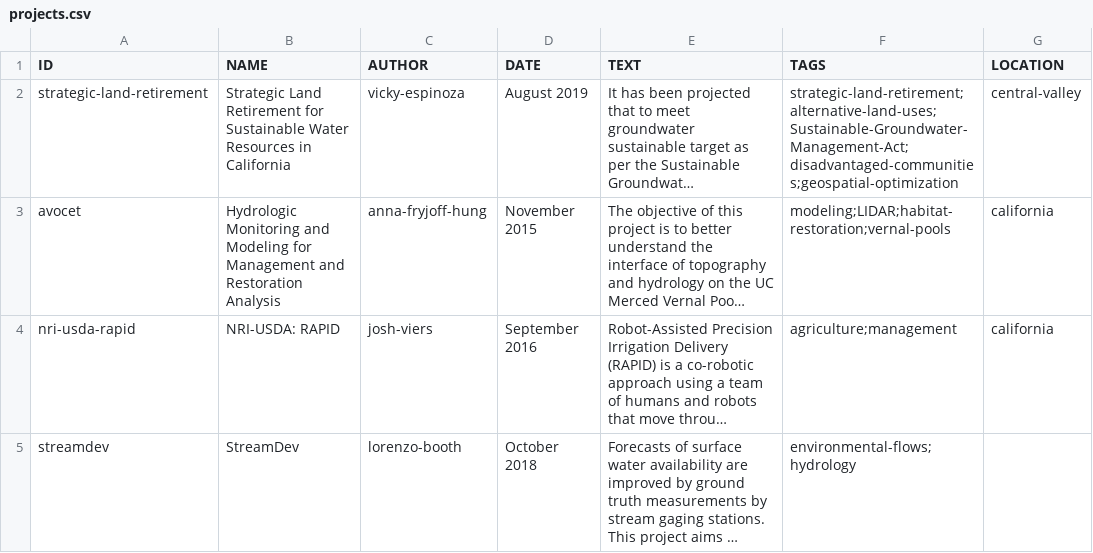
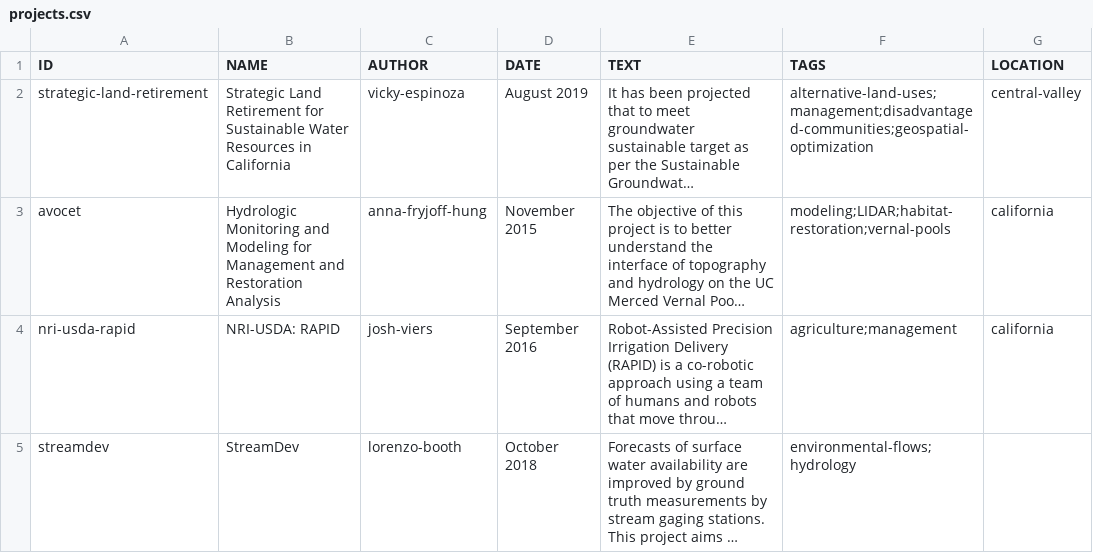
Before and after one commit to vicelab/vicelab.github.io, a CSV file: projects.csv, drawn as a sheet; only a part is shown; long unchanged cells end in …; the diff names each change by its address in the sheet, - before the commit and + after, or states it on an @@ line.

Commit message:
Reducing SLR tags...

```diff
--- a/projects.csv
+++ b/projects.csv
-F2 (TAGS): strategic-land-retirement;alternative-land-uses;Sustainable-Groundwater-Management-Act;disadvantaged-communities;geospatial-optimization
+F2 (TAGS): alternative-land-uses;management;disadvantaged-communities;geospatial-optimization
```
